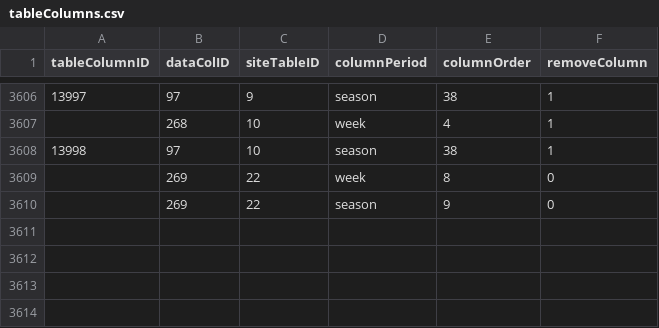
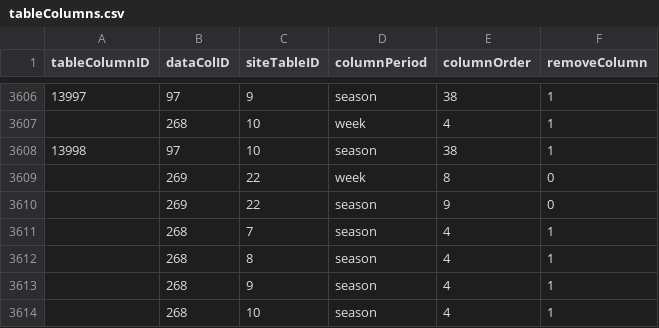
Before and after one commit to isaactpetersen/ffanalytics, a CSV file: data-raw/tableColumns.csv, drawn as a sheet; only a part is shown, gaps mark what is left out.

Commit message:
Updating table columns for Yahoo - again

```diff
--- a/data-raw/tableColumns.csv
+++ b/data-raw/tableColumns.csv
@@ -3610 +3610,5 @@ tableColumnID,dataColID,siteTableID,columnPeriod,columnOrder,removeColumn
 ,269,22,season,9,0
+,268,7,season,4,1
+,268,8,season,4,1
+,268,9,season,4,1
+,268,10,season,4,1
```
Also changed, not shown: 2 other files.
